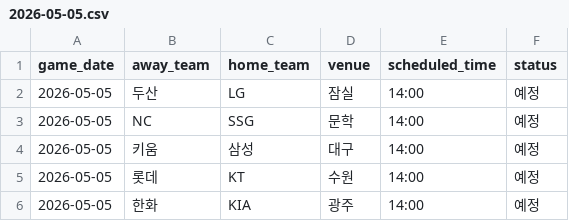
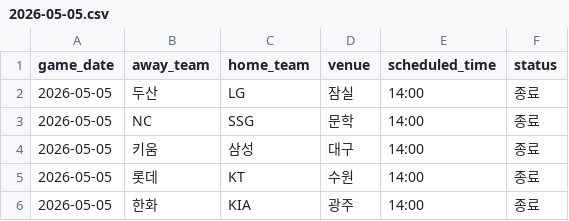
Before and after one commit to limanho001014-create/kbo-predictor-dynamic, a CSV file: data/daily_schedule/2026-05-05.csv, drawn as a sheet.

```diff
--- a/data/daily_schedule/2026-05-05.csv
+++ b/data/daily_schedule/2026-05-05.csv
@@ -1,6 +1,6 @@
 game_date,away_team,home_team,venue,scheduled_time,status
-2026-05-05,두산,LG,잠실,14:00,예정
-2026-05-05,NC,SSG,문학,14:00,예정
-2026-05-05,키움,삼성,대구,14:00,예정
-2026-05-05,롯데,KT,수원,14:00,예정
-2026-05-05,한화,KIA,광주,14:00,예정
+2026-05-05,두산,LG,잠실,14:00,종료
+2026-05-05,NC,SSG,문학,14:00,종료
+2026-05-05,키움,삼성,대구,14:00,종료
+2026-05-05,롯데,KT,수원,14:00,종료
+2026-05-05,한화,KIA,광주,14:00,종료
```
Also changed, not shown: data/games_history.csv, data/players_latest_hitter.csv, 7 other files.
